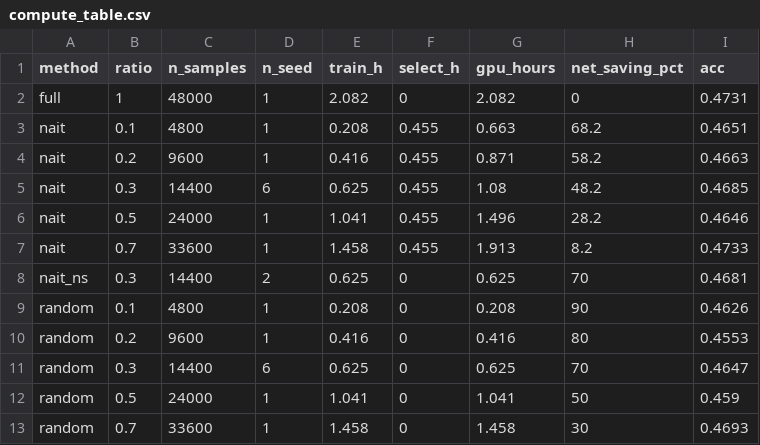
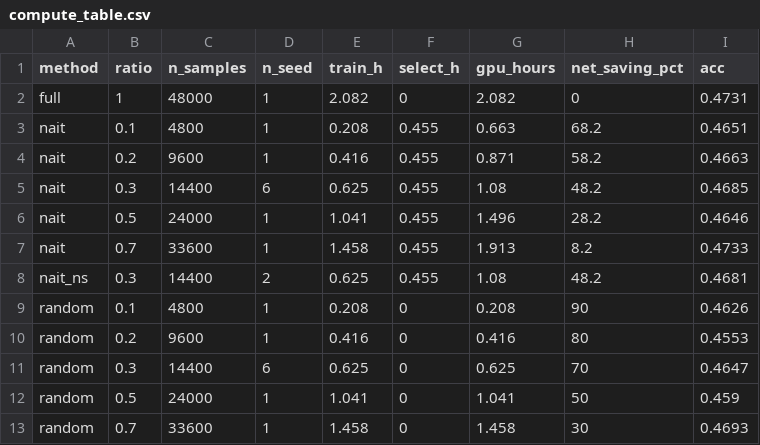
Before and after one commit to wyw-yy/datadiet-ehr, a CSV file: results/compute_table.csv, drawn as a sheet.

Commit message:
compute: charge the selection pass to nait_ns too (it pays the same activation+scoring); docs synced to 2.082 GPU-h / 48.2%

```diff
--- a/results/compute_table.csv
+++ b/results/compute_table.csv
@@ -7,3 +7,3 @@
 "nait",0.7,33600,1,1.458,0.455,1.913,8.2,0.4733
-"nait_ns",0.3,14400,2,0.625,0,0.625,70,0.4681
+"nait_ns",0.3,14400,2,0.625,0.455,1.08,48.2,0.4681
 "random",0.1,4800,1,0.208,0,0.208,90,0.4626
```
Also changed, not shown: 10 other files.
